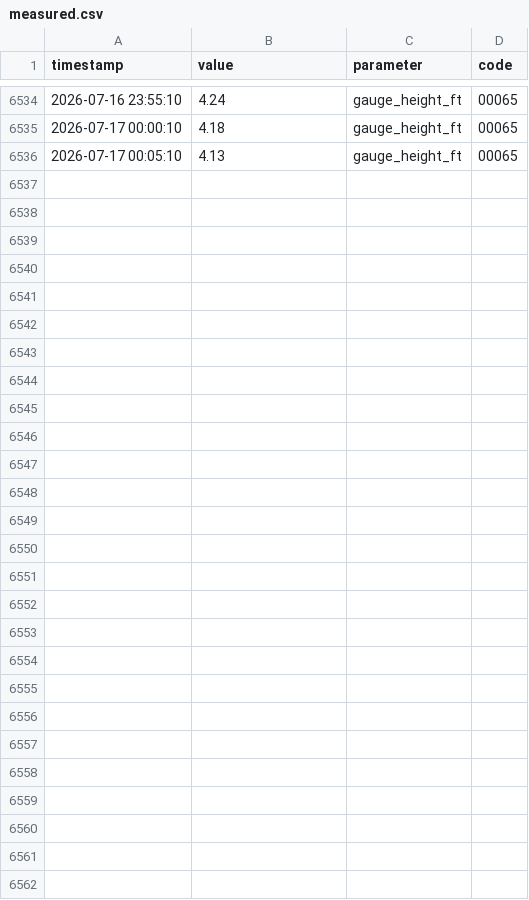
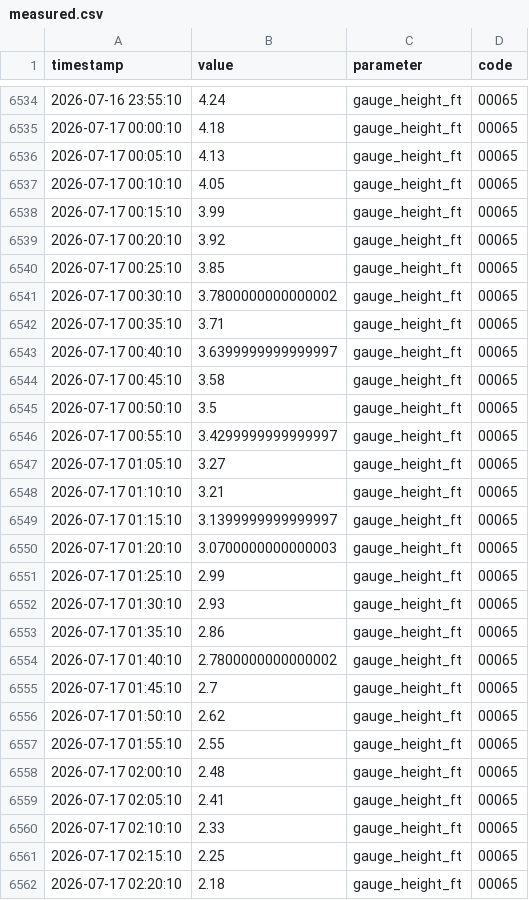
Before and after one commit to richardmhuse/do-not-hit-the-bridge, a CSV file: data/measured.csv, drawn as a sheet; only a part is shown, gaps mark what is left out; the diff names each change by its address in the sheet, - before the commit and + after, or states it on an @@ line.

```diff
--- a/data/measured.csv
+++ b/data/measured.csv
+row 6537: 2026-07-17 00:10:10 | 4.05 | gauge_height_ft | 00065
+row 6538: 2026-07-17 00:15:10 | 3.99 | gauge_height_ft | 00065
+row 6539: 2026-07-17 00:20:10 | 3.92 | gauge_height_ft | 00065
+row 6540: 2026-07-17 00:25:10 | 3.85 | gauge_height_ft | 00065
+row 6541: 2026-07-17 00:30:10 | 3.7800000000000002 | gauge_height_ft | 00065
+row 6542: 2026-07-17 00:35:10 | 3.71 | gauge_height_ft | 00065
+row 6543: 2026-07-17 00:40:10 | 3.6399999999999997 | gauge_height_ft | 00065
+row 6544: 2026-07-17 00:45:10 | 3.58 | gauge_height_ft | 00065
+row 6545: 2026-07-17 00:50:10 | 3.5 | gauge_height_ft | 00065
+row 6546: 2026-07-17 00:55:10 | 3.4299999999999997 | gauge_height_ft | 00065
+row 6547: 2026-07-17 01:05:10 | 3.27 | gauge_height_ft | 00065
+row 6548: 2026-07-17 01:10:10 | 3.21 | gauge_height_ft | 00065
+row 6549: 2026-07-17 01:15:10 | 3.1399999999999997 | gauge_height_ft | 00065
+row 6550: 2026-07-17 01:20:10 | 3.0700000000000003 | gauge_height_ft | 00065
+row 6551: 2026-07-17 01:25:10 | 2.99 | gauge_height_ft | 00065
+row 6552: 2026-07-17 01:30:10 | 2.93 | gauge_height_ft | 00065
+row 6553: 2026-07-17 01:35:10 | 2.86 | gauge_height_ft | 00065
+row 6554: 2026-07-17 01:40:10 | 2.7800000000000002 | gauge_height_ft | 00065
+row 6555: 2026-07-17 01:45:10 | 2.7 | gauge_height_ft | 00065
+row 6556: 2026-07-17 01:50:10 | 2.62 | gauge_height_ft | 00065
+row 6557: 2026-07-17 01:55:10 | 2.55 | gauge_height_ft | 00065
+row 6558: 2026-07-17 02:00:10 | 2.48 | gauge_height_ft | 00065
+row 6559: 2026-07-17 02:05:10 | 2.41 | gauge_height_ft | 00065
+row 6560: 2026-07-17 02:10:10 | 2.33 | gauge_height_ft | 00065
+row 6561: 2026-07-17 02:15:10 | 2.25 | gauge_height_ft | 00065
+row 6562: 2026-07-17 02:20:10 | 2.18 | gauge_height_ft | 00065
```
